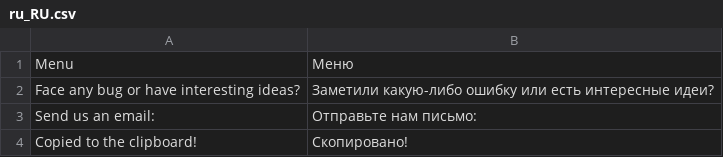
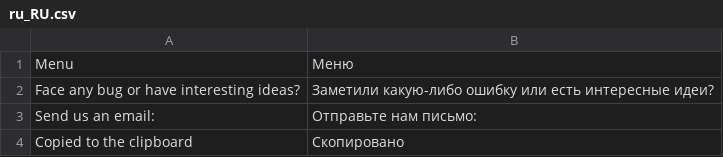
Before and after one commit to vchychuzhko/alcotimer, a CSV file: app/code/Awesome/Frontend/i18n/ru_RU.csv, drawn as a sheet.

```diff
--- a/app/code/Awesome/Frontend/i18n/ru_RU.csv
+++ b/app/code/Awesome/Frontend/i18n/ru_RU.csv
@@ -3,2 +3,2 @@
 "Send us an email:","Отправьте нам письмо:"
-"Copied to the clipboard!","Скопировано!"
+"Copied to the clipboard","Скопировано"
```
Also changed, not shown: app/code/Awesome/Frontend/i18n/uk_UA.csv, app/code/Awesome/Timer/i18n/ru_RU.csv, 22 other files.
